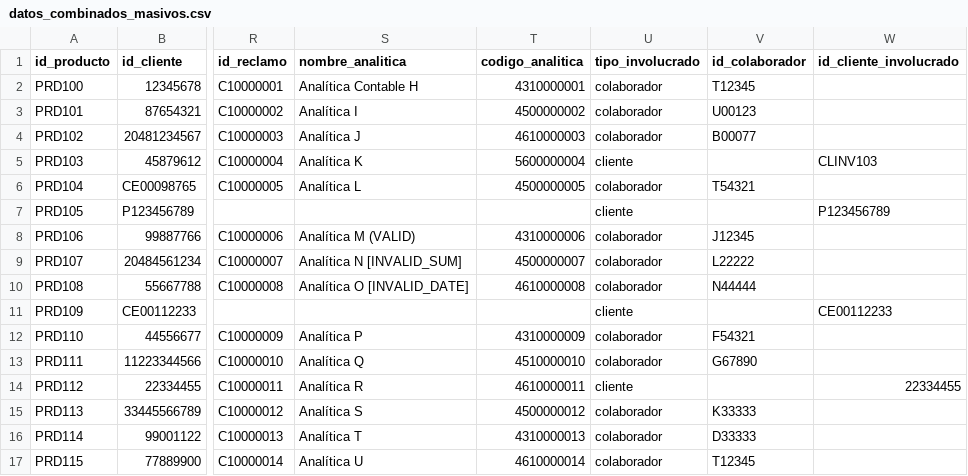
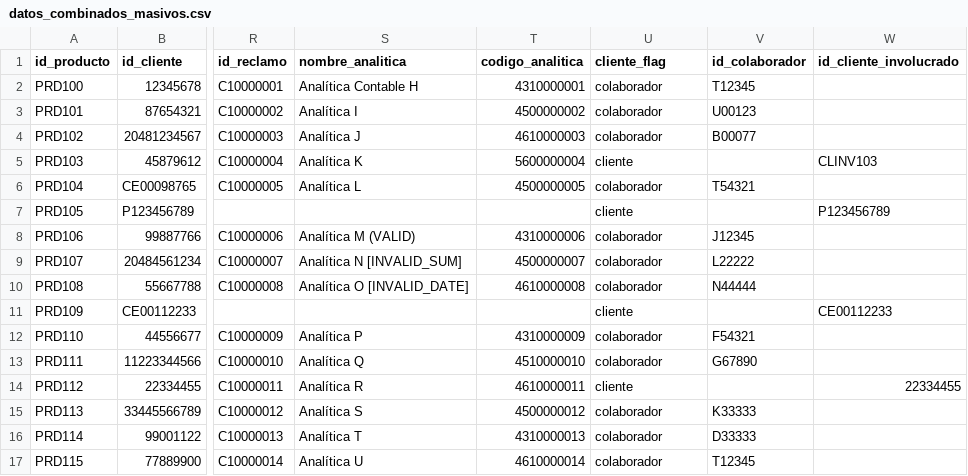
Before and after one commit to PillB/Formulario_investigacion, a CSV file: datos_combinados_masivos.csv, drawn as a sheet; only a part is shown, gaps mark what is left out; the diff names each change by its address in the sheet, - before the commit and + after, or states it on an @@ line.

Commit message:
Rename involvement type to cliente_flag

```diff
--- a/datos_combinados_masivos.csv
+++ b/datos_combinados_masivos.csv
-U1: tipo_involucrado
+U1: cliente_flag
```
Also changed, not shown: 11 other files.
